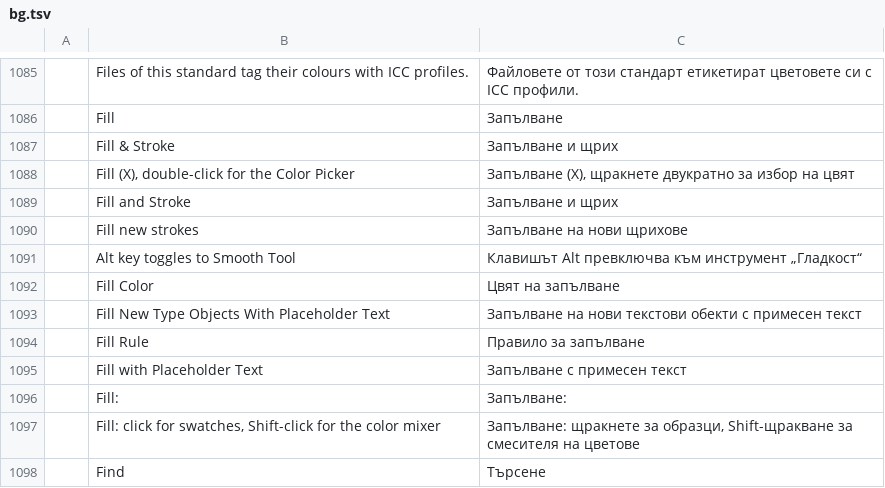
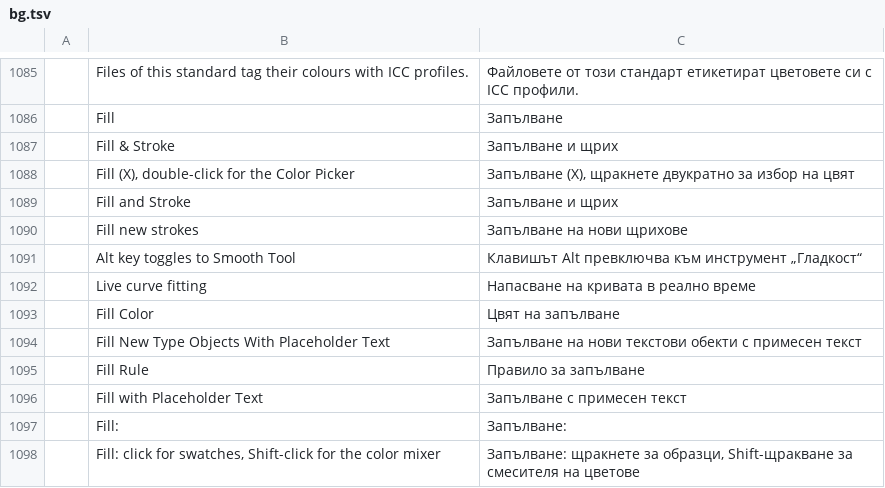
Before and after one commit to 0x-fork/vectorcraft, a TSV file: crates/ui-egui/src/i18n/bg.tsv, drawn as a sheet; only a part is shown, gaps mark what is left out; the shorter side is filled out with more unchanged rows; the diff names each change by its address in the sheet, - before the commit and + after, or states it on an @@ line.

```diff
--- a/crates/ui-egui/src/i18n/bg.tsv
+++ b/crates/ui-egui/src/i18n/bg.tsv
+row 1092:  | Live curve fitting | Напасване на кривата в реално време
```
Also changed, not shown: crates/ui-egui/src/i18n/el.tsv, crates/ui-egui/src/i18n/ka.tsv, 27 other files.
